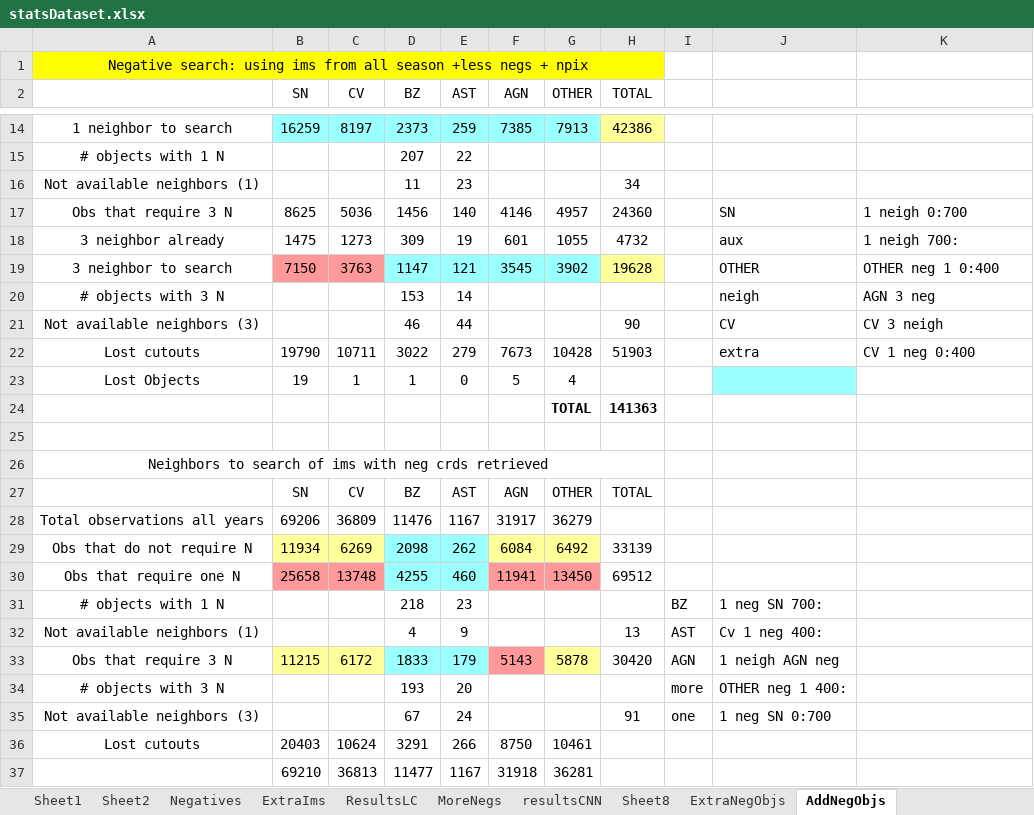
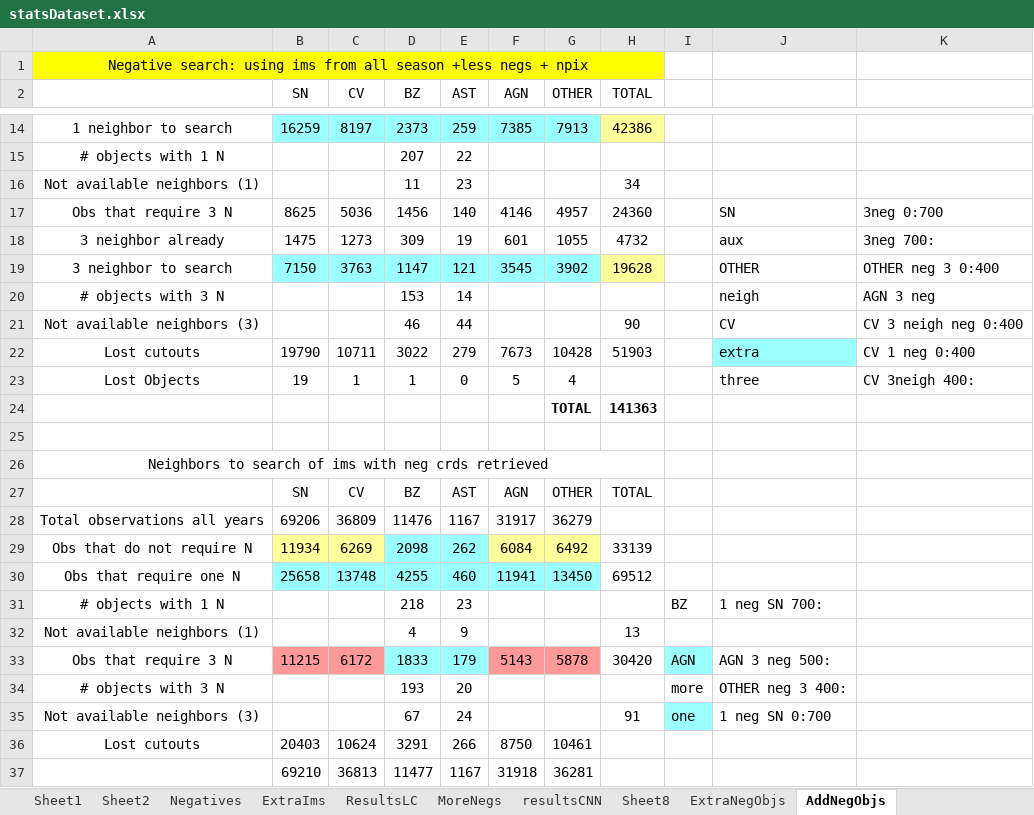
Before and after one commit to cgomez11/Transient-Objects-, an Excel workbook: statsDataset.xlsx, sheet AddNegObjs, drawn as a sheet; only a part is shown, gaps mark what is left out; values as stored, in another font and other column widths than the file's, no borders; the diff names each change by its address in the sheet, - before the commit and + after, or states it on an @@ line.

Commit message:
Add files via upload

```diff
--- a/statsDataset.xlsx (sheet AddNegObjs)
+++ b/statsDataset.xlsx (sheet AddNegObjs)
-K17: 1 neigh 0:700
+K17: 3neg 0:700
-K18: 1 neigh 700:
+K18: 3neg 700:
-B19:C19 fill: #FF9999
+B19:C19 fill: #99FFFF
-K19: OTHER neg 1 0:400
+K19: OTHER neg 3 0:400
-K21: CV 3 neigh
+K21: CV 3 neigh neg 0:400
-J22 fill: none
+J22 fill: #99FFFF
-J23: (empty)
+J23: three
-J23 fill: #99FFFF
+J23 fill: none
-K23: (empty)
+K23: CV 3neigh 400:
-B30:C30 fill: #FF9999
+B30:C30 fill: #99FFFF
-F30:G30 fill: #FF9999
+F30:G30 fill: #99FFFF
-I32: AST
+I32: (empty)
-J32: Cv 1 neg 400:
+J32: (empty)
-B33:C33 fill: #FFFF99
+B33:C33 fill: #FF9999
-G33 fill: #FFFF99
+G33 fill: #FF9999
-I33 fill: none
+I33 fill: #99FFFF
-J33: 1 neigh AGN neg
+J33: AGN 3 neg 500:
-J34: OTHER neg 1 400:
+J34: OTHER neg 3 400:
-I35 fill: none
+I35 fill: #99FFFF
```
